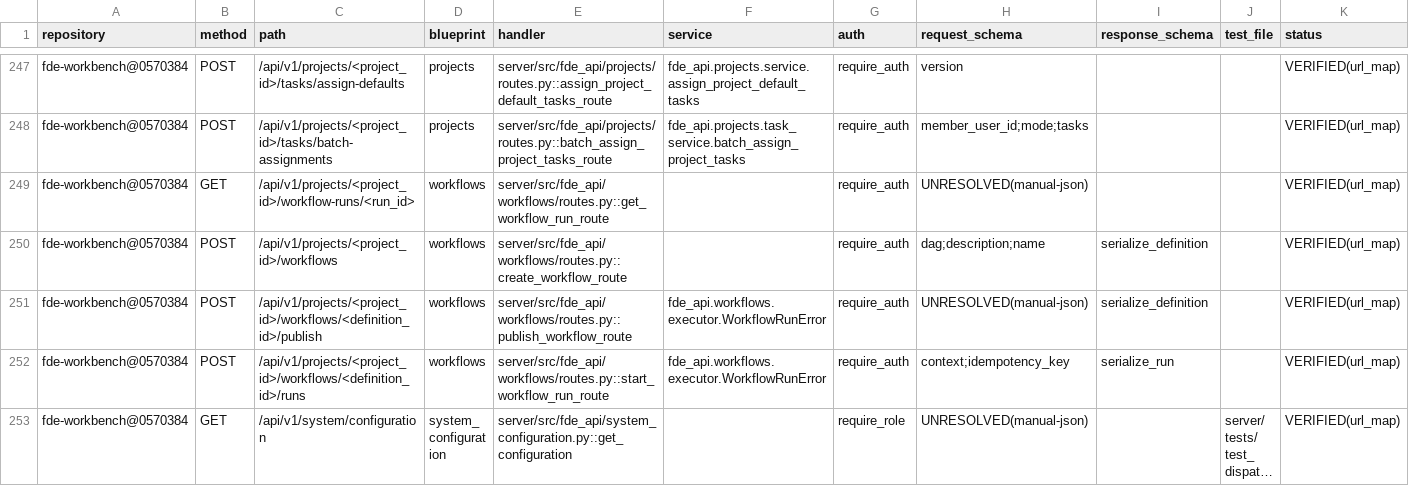
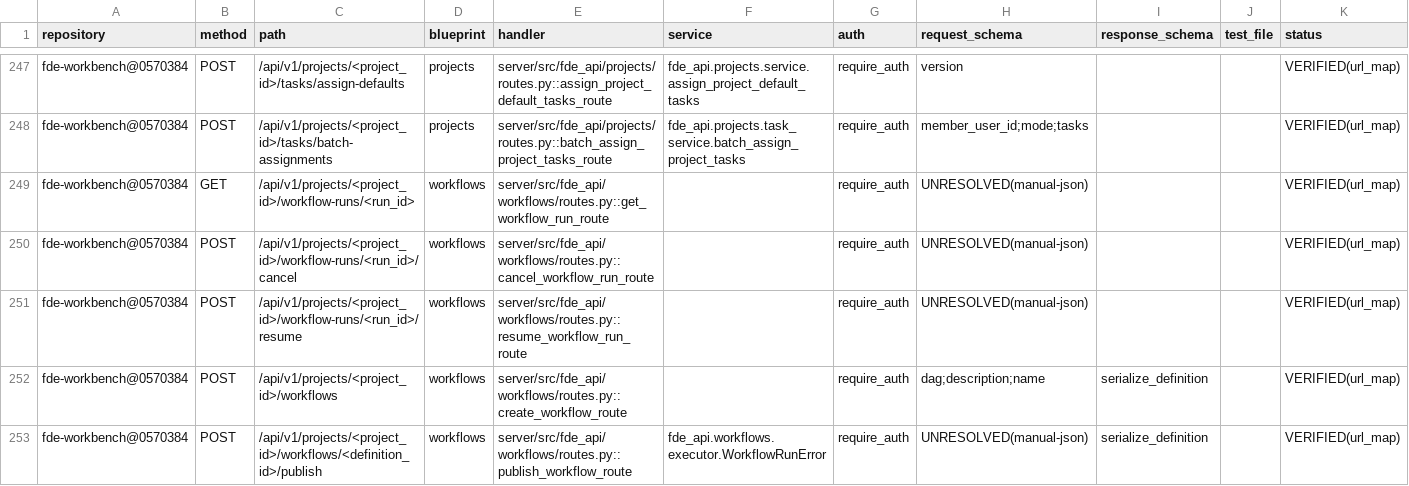
Before and after one commit to gxfde/fde-workbench, a CSV file: docs/audit/v3-route-inventory.csv, drawn as a sheet; only a part is shown, gaps mark what is left out; the shorter side is filled out with more unchanged rows; long unchanged cells end in ….

Commit message:
feat(workflows): cancel/resume HTTP 路由——§5 七条全开（V3 T-W5） (#77)
* feat(workflows): cancel/resume HTTP 路由——§5 七条全开（V3 T-W5）

- POST /projects/{id}/workflow-runs/{rid}/cancel（can_manage，幂等：重复取消
  200 cancelled=false；终态 409 already_terminal；waiting_approval 可取消）
- POST /projects/{id}/workflow-runs/{rid}/resume（can_manage，failed-only：
  failed/skipped 回 pending 重投 workflow.run；其余 409 not_resumable）
- 服务层 cancel_run/resume_run（T-W3）直挂 HTTP，零服务层改动零迁移；
  reconcile 收敛已随 T-W3 落地（RECOVERABLE + worker-loss 钩子）
- 路由 276→278；执行器测试 26→27（HTTP 面权限/幂等/错误码）
- 文档回写：backlog T-W5 DONE / workflow-dag-v1 §5 全 IMPLEMENTED /
  主报告 §20 item7 / CHANGELOG / AGENTS.md 口径 / inventory 重生成

* test(workflows): 事件断言补 order_by(occurred_at, id)——修 CI 同码双 run 一绿一红的既有隐性 flake（裸查无定序）

PR #77 首 run：test_definition_publish_locks_immutable_version_rows 事件
断言按堆物理序返回 [updated, published, created, published]；operation_events
无 order_by 无任何顺序保证，id 是 uuid4 不可作决胜键，occurred_at 是事务级
时间戳（各事件分属独立 commit，微秒互异）→ 显式定序。同码另一 run 全绿、
与本 PR 功能面无关。

```diff
--- a/docs/audit/v3-route-inventory.csv
+++ b/docs/audit/v3-route-inventory.csv
@@ -249,2 +249,4 @@ fde-workbench@0570384,POST,/api/v1/projects/<project_id>/tasks/batch-assignments
 fde-workbench@0570384,GET,/api/v1/projects/<project_id>/workflow-runs/<run_id>,workflows,server/src/fde_api/workflows/routes.py::get_workflow_run_route,,require_auth,UNRESOLVED(manual-json),,,VERIFIED(url_map)
+fde-workbench@0570384,POST,/api/v1/projects/<project_id>/workflow-runs/<run_id>/cancel,workflows,server/src/fde_api/workflows/routes.py::cancel_workflow_run_route,,require_auth,UNRESOLVED(manual-json),,,VERIFIED(url_map)
+fde-workbench@0570384,POST,/api/v1/projects/<project_id>/workflow-runs/<run_id>/resume,workflows,server/src/fde_api/workflows/routes.py::resume_workflow_run_route,,require_auth,UNRESOLVED(manual-json),,,VERIFIED(url_map)
 fde-workbench@0570384,POST,/api/v1/projects/<project_id>/workflows,workflows,server/src/fde_api/workflows/routes.py::create_workflow_route,,require_auth,dag;description;name,serialize_definition,,VERIFIED(url_map)
```
Also changed, not shown: 9 other files.
